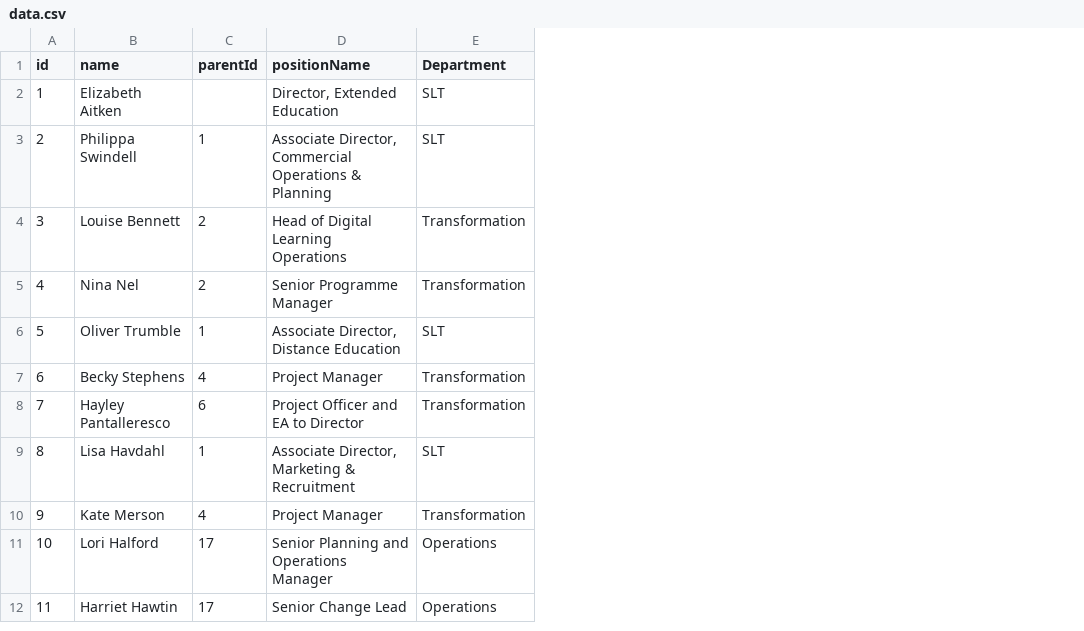
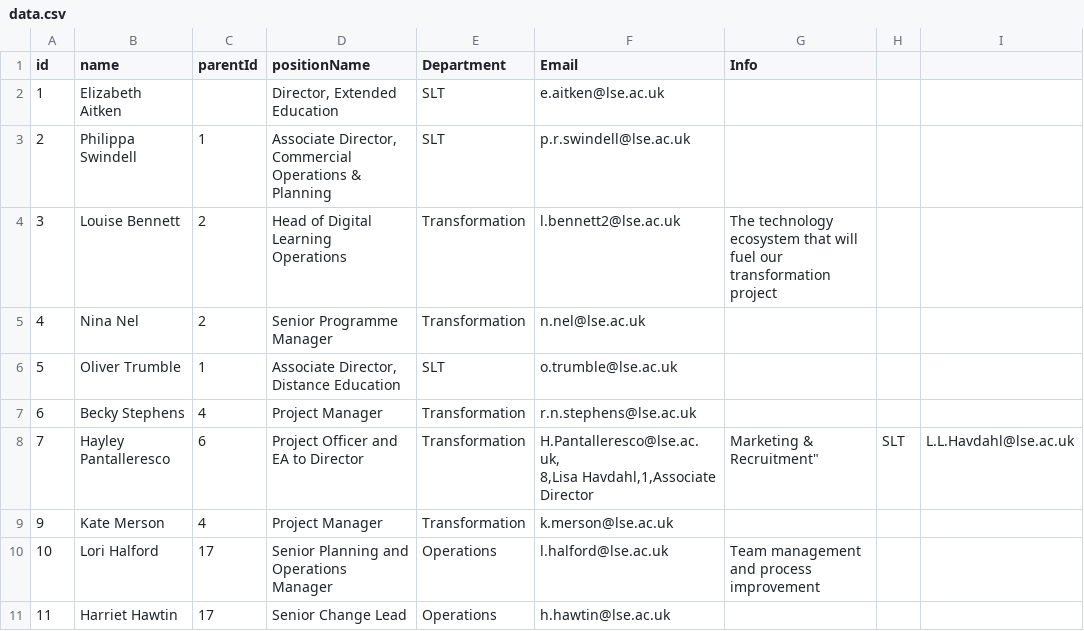
Before and after one commit to ExtendedEducation/org-chart, a CSV file: misc/data.csv, drawn as a sheet; only a part is shown; removed rows and columns are numbered as before the commit, all else as after; ↵ is a line break in a cell; the diff names each change by its address in the sheet, - before the commit and + after, or states it on an @@ line.

Commit message:
Update data.csv

```diff
--- a/misc/data.csv
+++ b/misc/data.csv
+column F (Email), rows 2-11: e.aitken@lse.ac.uk | p.r.swindell@lse.ac.uk | l.bennett2@lse.ac.uk | n.nel@lse.ac.uk | o.trumble@lse.ac.uk | r.n.stephens@lse.ac.uk | H.Pantalleresco@lse.ac.uk, ↵ 8,Lisa Havdahl,1,Associate Director | k.merson@lse.ac.uk | l.halford@lse.ac.uk | h.hawtin@lse.ac.uk
+column G (Info), rows 4-10: The technology ecosystem that will fuel our transformation project |  |  |  | Marketing & Recruitment" |  | Team management and process improvement
+column H, row 8: SLT
+column I, row 8: L.L.Havdahl@lse.ac.uk
-row 9: 8 | Lisa Havdahl | 1 | Associate Director, Marketing & Recruitment | SLT
```
